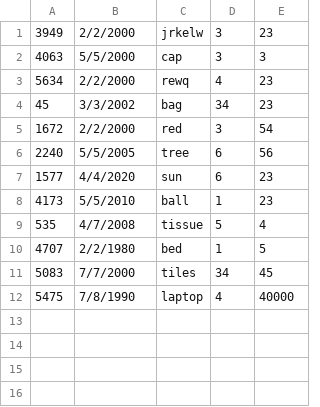
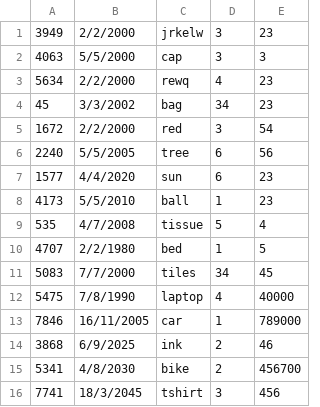
Before and after one commit to Subha-Harini-S/assignment3, a CSV file: sales.csv, drawn as a sheet.

```diff
--- a/sales.csv
+++ b/sales.csv
@@ -12 +12,5 @@
 5475,7/8/1990,laptop,4,40000
+7846,16/11/2005,car,1,789000
+3868,6/9/2025,ink,2,46
+5341,4/8/2030,bike,2,456700
+7741,18/3/2045,tshirt,3,456
```
Also changed, not shown: temp.csv, 3 other files.
